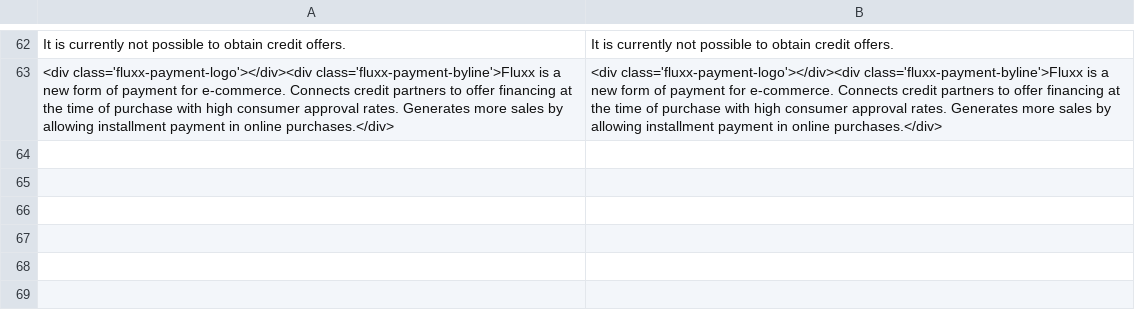
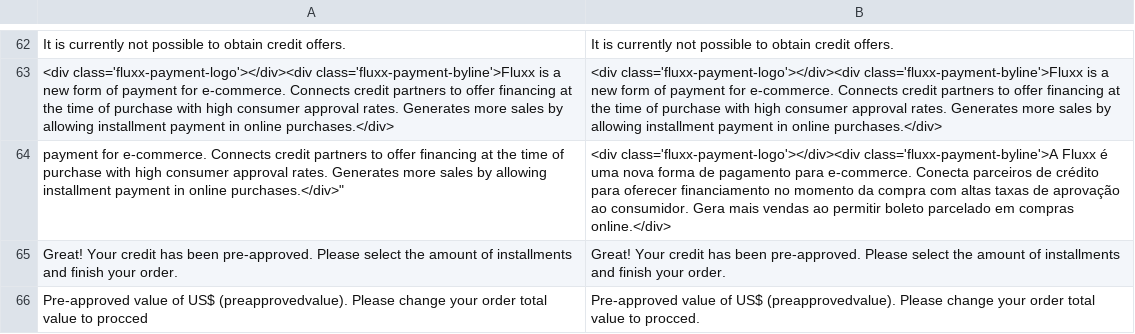
Before and after one commit to pagdividido/magento2, a CSV file: i18n/en_US.csv, drawn as a sheet; only a part is shown, gaps mark what is left out; the diff names each change by its address in the sheet, - before the commit and + after, or states it on an @@ line.

Commit message:
Support financing recover

```diff
--- a/i18n/en_US.csv
+++ b/i18n/en_US.csv
+row 64: payment for e-commerce. Connects credit partners to offer financing at the time of purchase with high consumer approval rates. Generates more sales by allowing installment payment in online purchases.</div>" | <div class='fluxx-payment-logo'></div><div class='fluxx-payment-byline'>A Fluxx é uma nova forma de pagamento para e-commerce. Conecta parceiros de crédito para oferecer financiamento no momento da compra com altas taxas de aprovação ao consumidor. Gera mais vendas ao permitir boleto parcelado em compras online.</div>
+row 65: Great! Your credit has been pre-approved. Please select the amount of installments and finish your order. | Great! Your credit has been pre-approved. Please select the amount of installments and finish your order.
+row 66: Pre-approved value of US$ (preapprovedvalue). Please change your order total value to procced | Pre-approved value of US$ (preapprovedvalue). Please change your order total value to procced.
```
Also changed, not shown: i18n/pt_BR.csv, 5 other files.
